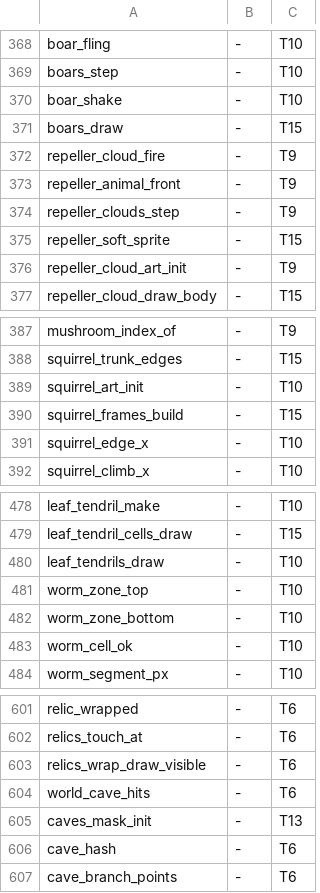
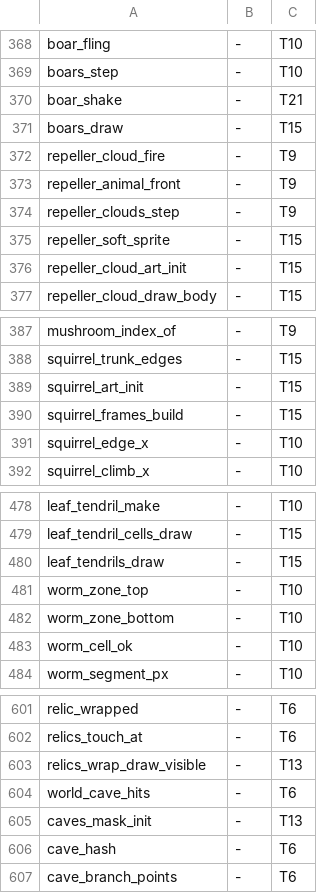
Before and after one commit to brofrong/rei-mycelarium, a TSV file: rust/portmap.tsv, drawn as a sheet; only a part is shown, gaps mark what is left out; the diff covers the shown part only.

```diff
--- a/rust/portmap.tsv
+++ b/rust/portmap.tsv
@@ -369,3 +369,3 @@ boar_fling	-	T10
 boars_step	-	T10
-boar_shake	-	T10
+boar_shake	-	T21
 boars_draw	-	T15
@@ -375,3 +375,3 @@ repeller_clouds_step	-	T9
 repeller_soft_sprite	-	T15
-repeller_cloud_art_init	-	T9
+repeller_cloud_art_init	-	T15
 repeller_cloud_draw_body	-	T15
@@ -388,3 +388,3 @@ mushroom_index_of	-	T9
 squirrel_trunk_edges	-	T15
-squirrel_art_init	-	T10
+squirrel_art_init	-	T15
 squirrel_frames_build	-	T15
@@ -479,3 +479,3 @@ leaf_tendril_make	-	T10
 leaf_tendril_cells_draw	-	T15
-leaf_tendrils_draw	-	T10
+leaf_tendrils_draw	-	T15
 worm_zone_top	-	T10
@@ -602,3 +602,3 @@ relic_wrapped	-	T6
 relics_touch_at	-	T6
-relics_wrap_draw_visible	-	T6
+relics_wrap_draw_visible	-	T13
 world_cave_hits	-	T6
```
Also changed, not shown: 12 edited cells elsewhere in this file, 2 other files.
